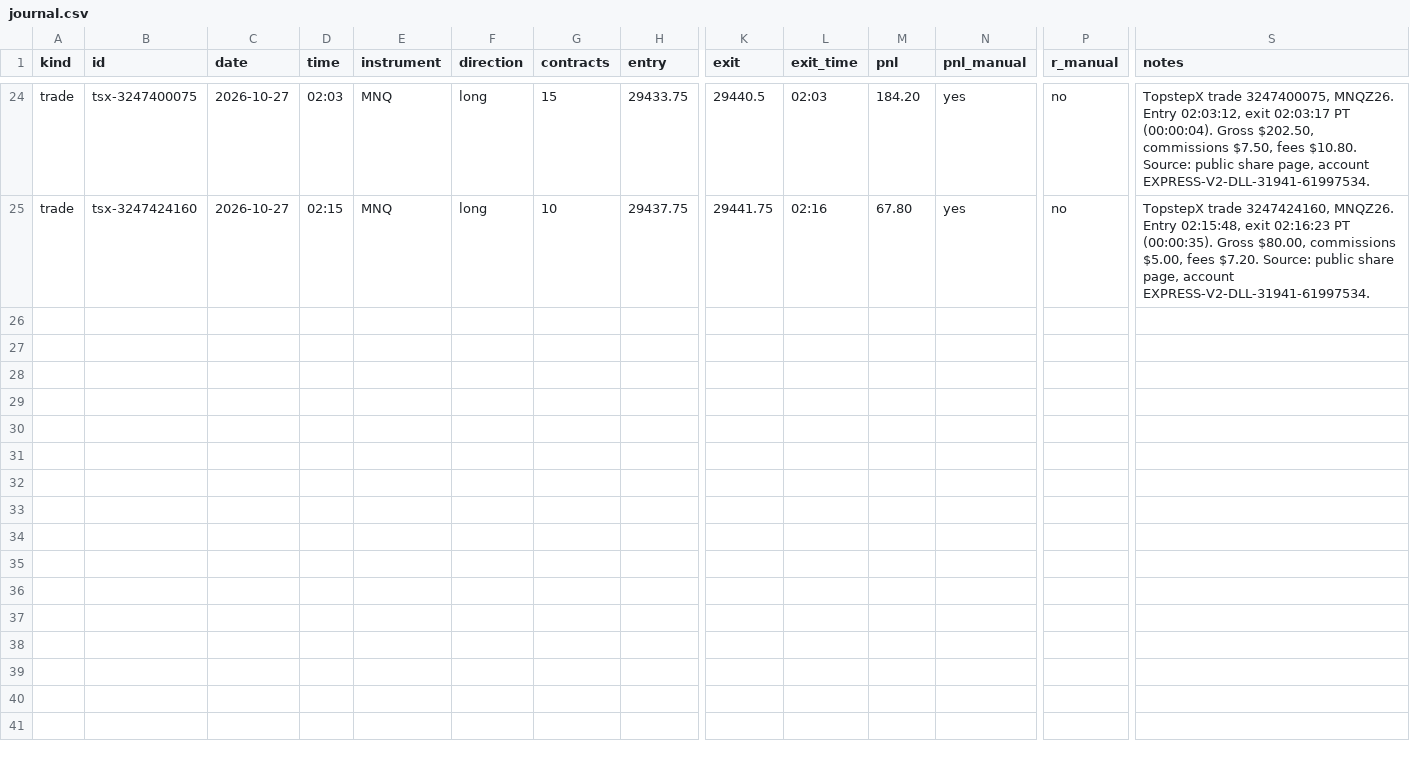
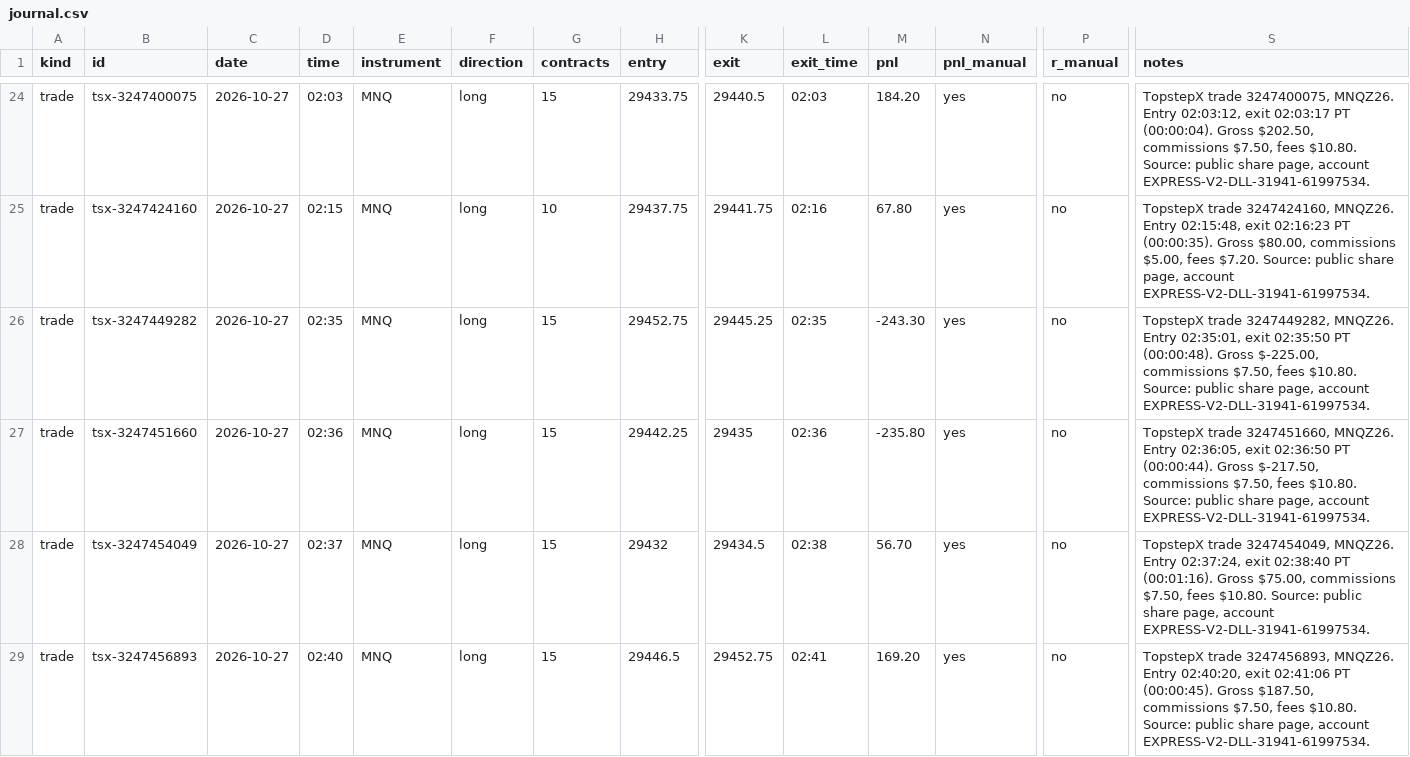
Before and after one commit to mark-escosura/mnq-dashboard, a CSV file: journal.csv, drawn as a sheet; only a part is shown, gaps mark what is left out; rows hold the shown columns only; the diff names each change by its address in the sheet, - before the commit and + after, or states it on an @@ line.

Commit message:
Sync TopstepX 2026-10-27 02:47 PDT

```diff
--- a/journal.csv
+++ b/journal.csv
+row 26: trade | tsx-3247449282 | 2026-10-27 | 02:35 | MNQ | long | 15 | 29452.75 | 29445.25 | 02:35 | -243.30 | yes | no | TopstepX trade 3247449282, MNQZ26. Entry 02:35:01, exit 02:35:50 PT (00:00:48). Gross $-225.00, commissions $7.50, fees $10.80. Source: public share page, account EXPRESS-V2-DLL-31941-61997534.
+row 27: trade | tsx-3247451660 | 2026-10-27 | 02:36 | MNQ | long | 15 | 29442.25 | 29435 | 02:36 | -235.80 | yes | no | TopstepX trade 3247451660, MNQZ26. Entry 02:36:05, exit 02:36:50 PT (00:00:44). Gross $-217.50, commissions $7.50, fees $10.80. Source: public share page, account EXPRESS-V2-DLL-31941-61997534.
+row 28: trade | tsx-3247454049 | 2026-10-27 | 02:37 | MNQ | long | 15 | 29432 | 29434.5 | 02:38 | 56.70 | yes | no | TopstepX trade 3247454049, MNQZ26. Entry 02:37:24, exit 02:38:40 PT (00:01:16). Gross $75.00, commissions $7.50, fees $10.80. Source: public share page, account EXPRESS-V2-DLL-31941-61997534.
+row 29: trade | tsx-3247456893 | 2026-10-27 | 02:40 | MNQ | long | 15 | 29446.5 | 29452.75 | 02:41 | 169.20 | yes | no | TopstepX trade 3247456893, MNQZ26. Entry 02:40:20, exit 02:41:06 PT (00:00:45). Gross $187.50, commissions $7.50, fees $10.80. Source: public share page, account EXPRESS-V2-DLL-31941-61997534.
```
Also changed, not shown: 5 other files.
